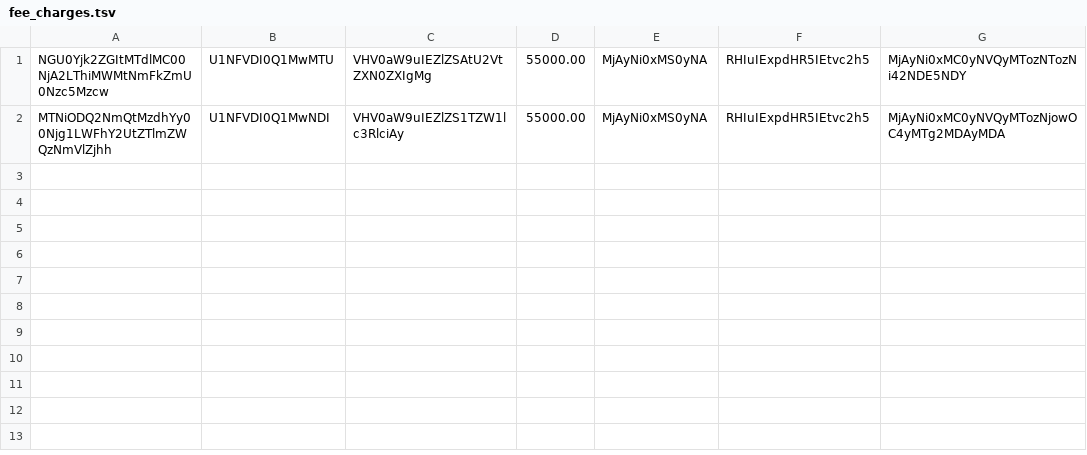
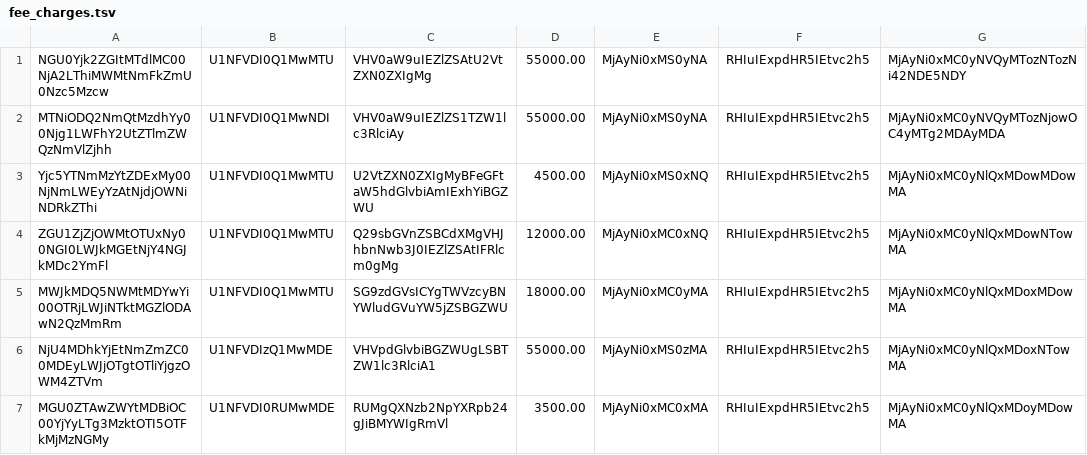
Before and after one commit to swethaamee6472-hash/EduManage, a TSV file: data/fee_charges.tsv, drawn as a sheet; the diff names each change by its address in the sheet, - before the commit and + after, or states it on an @@ line.

```diff
--- a/data/fee_charges.tsv
+++ b/data/fee_charges.tsv
+row 3: Yjc5YTNmMzYtZDExMy00NjNmLWEyYzAtNjdjOWNiNDRkZThi | U1NFVDI0Q1MwMTU | U2VtZXN0ZXIgMyBFeGFtaW5hdGlvbiAmIExhYiBGZWU | 4500.00 | MjAyNi0xMS0xNQ | RHIuIExpdHR5IEtvc2h5 | MjAyNi0xMC0yNlQxMDowMDowMA
+row 4: ZGU1ZjZjOWMtOTUxNy00NGI0LWJkMGEtNjY4NGJkMDc2YmFl | U1NFVDI0Q1MwMTU | Q29sbGVnZSBCdXMgVHJhbnNwb3J0IEZlZSAtIFRlcm0gMg | 12000.00 | MjAyNi0xMC0xNQ | RHIuIExpdHR5IEtvc2h5 | MjAyNi0xMC0yNlQxMDowNTowMA
+row 5: MWJkMDQ5NWMtMDYwYi00OTRjLWJiNTktMGZlODAwN2QzMmRm | U1NFVDI0Q1MwMTU | SG9zdGVsICYgTWVzcyBNYWludGVuYW5jZSBGZWU | 18000.00 | MjAyNi0xMC0yMA | RHIuIExpdHR5IEtvc2h5 | MjAyNi0xMC0yNlQxMDoxMDowMA
+row 6: NjU4MDhkYjEtNmZmZC00MDEyLWJjOTgtOTliYjgzOWM4ZTVm | U1NFVDIzQ1MwMDE | VHVpdGlvbiBGZWUgLSBTZW1lc3RlciA1 | 55000.00 | MjAyNi0xMS0zMA | RHIuIExpdHR5IEtvc2h5 | MjAyNi0xMC0yNlQxMDoxNTowMA
+row 7: MGU0ZTAwZWYtMDBiOC00YjYyLTg3MzktOTI5OTFkMjMzNGMy | U1NFVDI0RUMwMDE | RUMgQXNzb2NpYXRpb24gJiBMYWIgRmVl | 3500.00 | MjAyNi0xMC0xMA | RHIuIExpdHR5IEtvc2h5 | MjAyNi0xMC0yNlQxMDoyMDowMA
```
Also changed, not shown: data/assessments.tsv, data/fee_payments.tsv, 49 other files.
